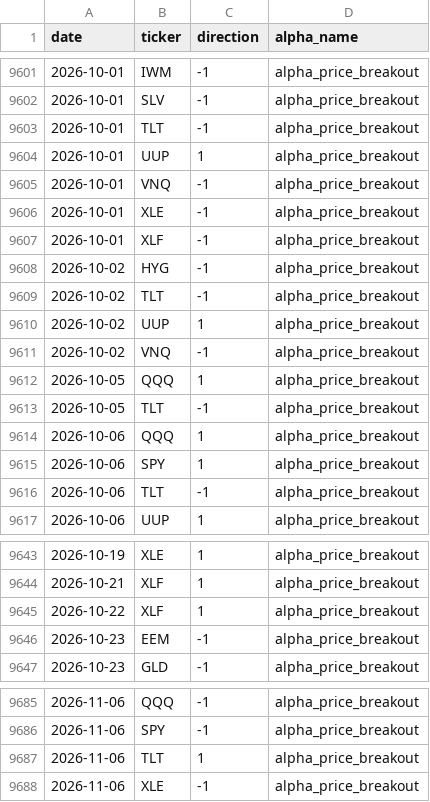
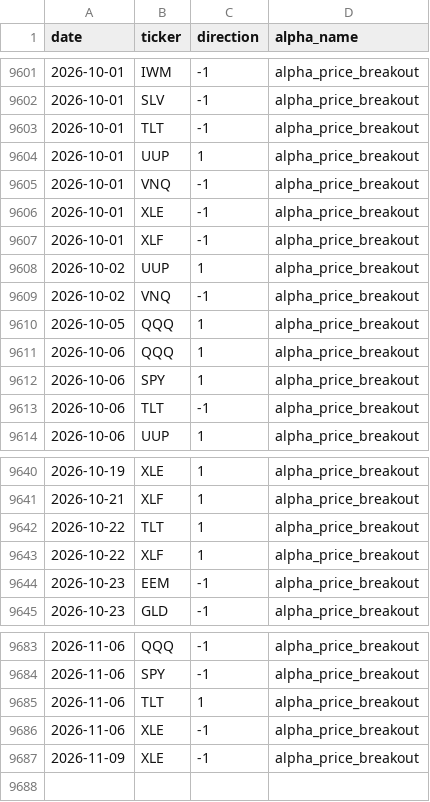
Before and after one commit to nikolas-joyce/alpha-price-breakout, a CSV file: outputs/signals_latest.csv, drawn as a sheet; only a part is shown, gaps mark what is left out.

```diff
--- a/outputs/signals_latest.csv
+++ b/outputs/signals_latest.csv
@@ -9607,4 +9607,2 @@ date,ticker,direction,alpha_name
 2026-10-01,XLF,-1,alpha_price_breakout
-2026-10-02,HYG,-1,alpha_price_breakout
-2026-10-02,TLT,-1,alpha_price_breakout
 2026-10-02,UUP,1,alpha_price_breakout
@@ -9612,3 +9610,2 @@ date,ticker,direction,alpha_name
 2026-10-05,QQQ,1,alpha_price_breakout
-2026-10-05,TLT,-1,alpha_price_breakout
 2026-10-06,QQQ,1,alpha_price_breakout
@@ -9644,2 +9641,3 @@ date,ticker,direction,alpha_name
 2026-10-21,XLF,1,alpha_price_breakout
+2026-10-22,TLT,1,alpha_price_breakout
 2026-10-22,XLF,1,alpha_price_breakout
@@ -9688 +9686,2 @@ date,ticker,direction,alpha_name
 2026-11-06,XLE,-1,alpha_price_breakout
+2026-11-09,XLE,-1,alpha_price_breakout
```
